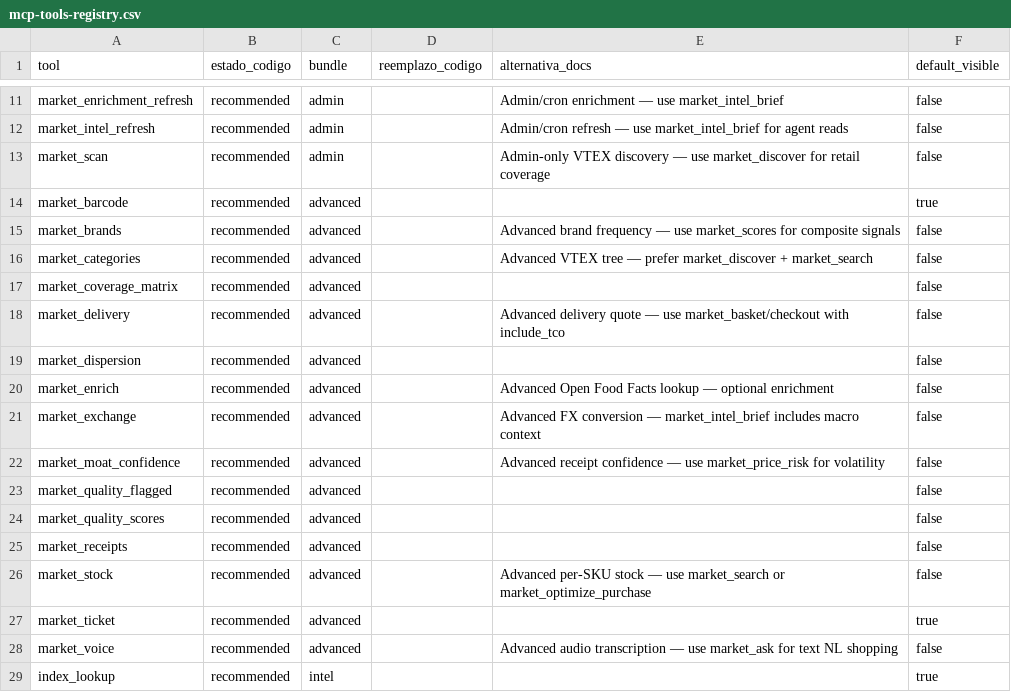
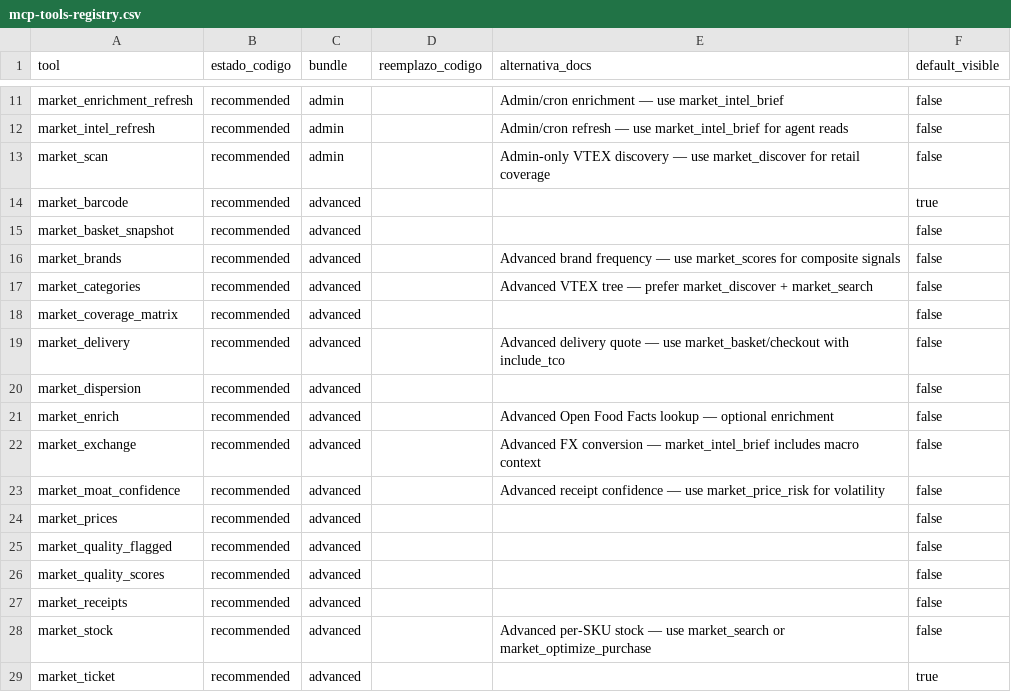
Before and after one commit to Treevu-ai/cli-market-world, a CSV file: landing/public/mcp-tools-registry.csv, drawn as a sheet; only a part is shown, gaps mark what is left out; the shorter side is filled out with more unchanged rows.

Commit message:
fix(mcp): tier-gating bugs + 8 new tools + full dispatch-table test coverage
- Fix 3 tier-gating inconsistencies in routers/mcp_http.py:
  market_procurement_bulk moved from _PRO_TOOLS to new _ENTERPRISE_TOOLS
  (was undersold as a Pro upgrade); market_intel_refresh/enrichment_refresh
  removed from _PRO_TOOLS (Admin tools shouldn't get billing upsells,
  matches market_scan); market_household_get added to new _STARTER_TOOLS
  (was surfacing a raw HTTP 403 instead of a friendly upgrade message).
- Add market_prices, market_basket_snapshot (mirrors cli-market-core
  1.11.87) and 4 Brand Monitor tools (market_brand_monitor[_promos|
  _config|_alerts], world-only -- routers/brand_intel.py has no
  cli-market-core equivalent). All Pro tier.
- Dispatch-table test coverage: 7/59 (12%) -> 71 tests covering all 65
  tools, including a structural test that diffs _TOOLS against every
  _call_tool dispatch branch in both directions -- the actual guard
  against the market_discover/price_risk/price_alerts class of bug
  that shipped silently before this file existed.
- ops/sync_market_stats.py re-run: mcp.json/glama.json/marketStats.ts
  legacy 74->76, full 71->73 (cli-market-core 1.11.87 pin bump).

Full suite: 1041 passed (9 pre-existing unrelated failures, same as
before this change -- Clippings/ dir, playwright async fixtures,
1 observatory flake, e2e needing a live server).

```diff
--- a/landing/public/mcp-tools-registry.csv
+++ b/landing/public/mcp-tools-registry.csv
@@ -14,2 +14,3 @@ market_scan,recommended,admin,,Admin-only VTEX discovery — use market_discover
 market_barcode,recommended,advanced,,,true
+market_basket_snapshot,recommended,advanced,,,false
 market_brands,recommended,advanced,,Advanced brand frequency — use market_scores for composite signals,false
@@ -22,2 +23,3 @@ market_exchange,recommended,advanced,,Advanced FX conversion — market_intel_br
 market_moat_confidence,recommended,advanced,,Advanced receipt confidence — use market_price_risk for volatility,false
+market_prices,recommended,advanced,,,false
 market_quality_flagged,recommended,advanced,,,false
```
Also changed, not shown: 10 other files.
